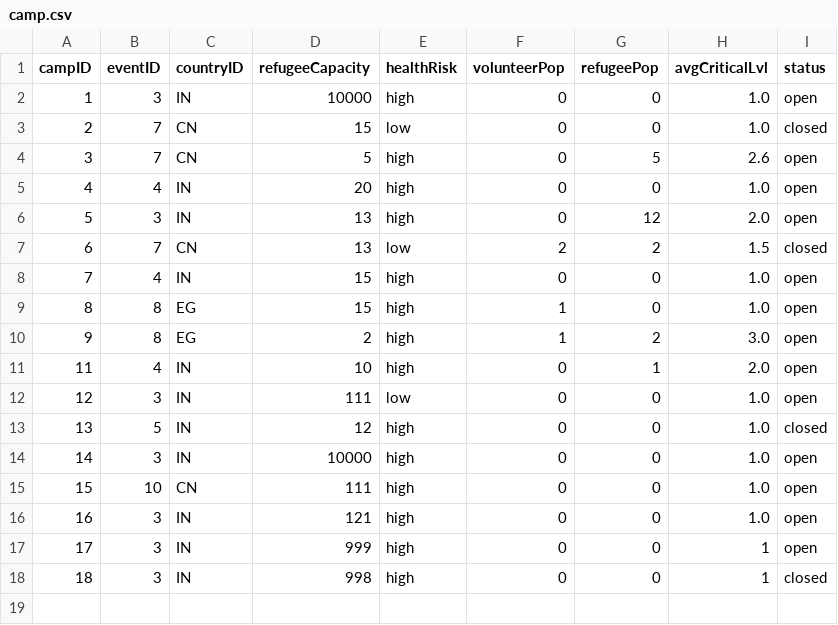
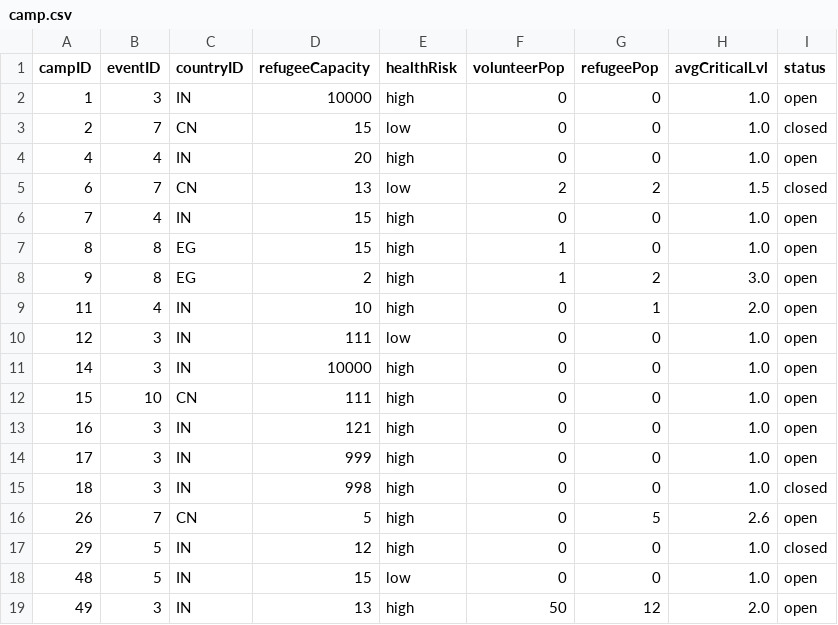
Before and after one commit to bennylao/ucl-humanitarian-management-system-CLI, a CSV file: humanitarian_management_system/data/camp.csv, drawn as a sheet.

Commit message:
small fixes, added reset volunteer pop to remove volunteer, added index sorting to camp id and refugee id after an id change, added modify camp id to Yuan's codes, lastly some try & except handling to controller.py

```diff
--- a/humanitarian_management_system/data/camp.csv
+++ b/humanitarian_management_system/data/camp.csv
@@ -3,5 +3,3 @@ campID,eventID,countryID,refugeeCapacity,healthRisk,volunteerPop,refugeePop,avgC
 2,7,CN,15,low,0,0,1.0,closed
-3,7,CN,5,high,0,5,2.6,open
 4,4,IN,20,high,0,0,1.0,open
-5,3,IN,13,high,0,12,2.0,open
 6,7,CN,13,low,2,2,1.5,closed
@@ -12,3 +10,2 @@ campID,eventID,countryID,refugeeCapacity,healthRisk,volunteerPop,refugeePop,avgC
 12,3,IN,111,low,0,0,1.0,open
-13,5,IN,12,high,0,0,1.0,closed
 14,3,IN,10000,high,0,0,1.0,open
@@ -16,3 +13,7 @@ campID,eventID,countryID,refugeeCapacity,healthRisk,volunteerPop,refugeePop,avgC
 16,3,IN,121,high,0,0,1.0,open
-17,3,IN,999,high,0,0,1,open
-18,3,IN,998,high,0,0,1,closed
+17,3,IN,999,high,0,0,1.0,open
+18,3,IN,998,high,0,0,1.0,closed
+26,7,CN,5,high,0,5,2.6,open
+29,5,IN,12,high,0,0,1.0,closed
+48,5,IN,15,low,0,0,1.0,open
+49,3,IN,13,high,50,12,2.0,open
```
Also changed, not shown: humanitarian_management_system/data/refugee.csv, humanitarian_management_system/data/user.csv, 9 other files.
